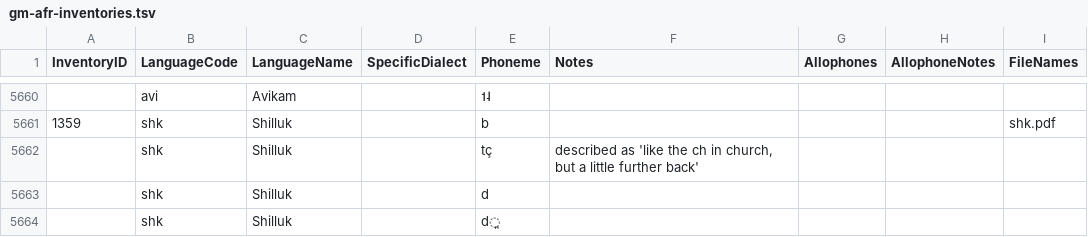
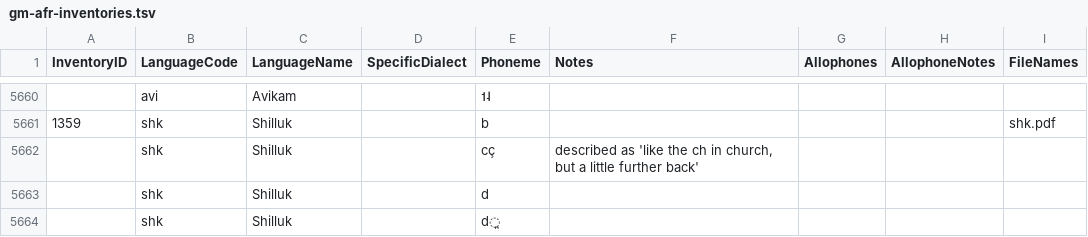
Before and after one commit to phoible/dev, a TSV file: raw-data/GM/gm-afr-inventories.tsv, drawn as a sheet; only a part is shown, gaps mark what is left out.

Commit message:
fix affricate

```diff
--- a/raw-data/GM/gm-afr-inventories.tsv
+++ b/raw-data/GM/gm-afr-inventories.tsv
@@ -5661,3 +5661,3 @@ InventoryID	LanguageCode	LanguageName	SpecificDialect	Phoneme	Notes	Allophones	A
 1359	shk	Shilluk		b				shk.pdf
-	shk	Shilluk		tç	described as 'like the ch in church, but a little further back'			
+	shk	Shilluk		cç	described as 'like the ch in church, but a little further back'			
 	shk	Shilluk		d				
```
